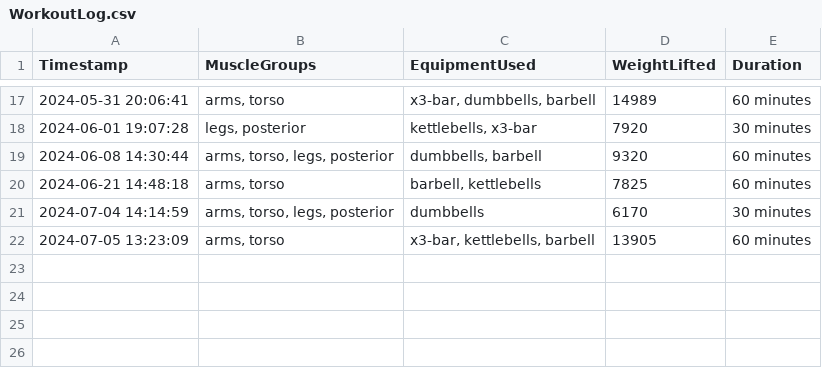
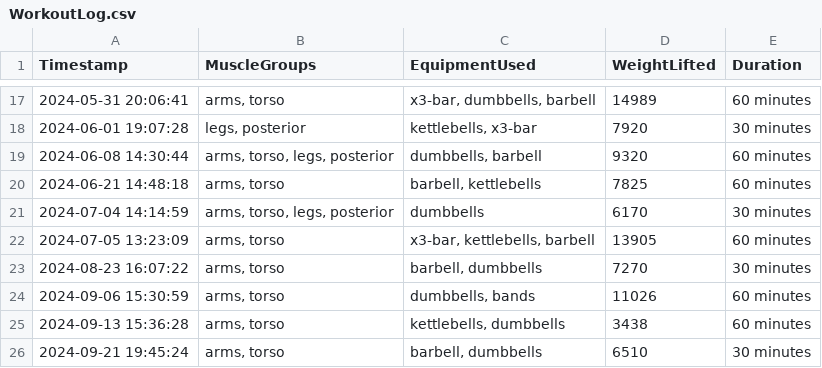
Before and after one commit to RobinBot89/AIWorkoutBuddy, a CSV file: Exercise Data/WorkoutLog.csv, drawn as a sheet; only a part is shown, gaps mark what is left out; the diff names each change by its address in the sheet, - before the commit and + after, or states it on an @@ line.

```diff
--- a/Exercise Data/WorkoutLog.csv
+++ b/Exercise Data/WorkoutLog.csv
+row 23: 2024-08-23 16:07:22 | arms, torso | barbell, dumbbells | 7270 | 30 minutes
+row 24: 2024-09-06 15:30:59 | arms, torso | dumbbells, bands | 11026 | 60 minutes
+row 25: 2024-09-13 15:36:28 | arms, torso | kettlebells, dumbbells | 3438 | 60 minutes
+row 26: 2024-09-21 19:45:24 | arms, torso | barbell, dumbbells | 6510 | 30 minutes
```
Also changed, not shown: Exercise Data/bb_curl.csv, Exercise Data/bb_pendlay_row.csv, 19 other files.
